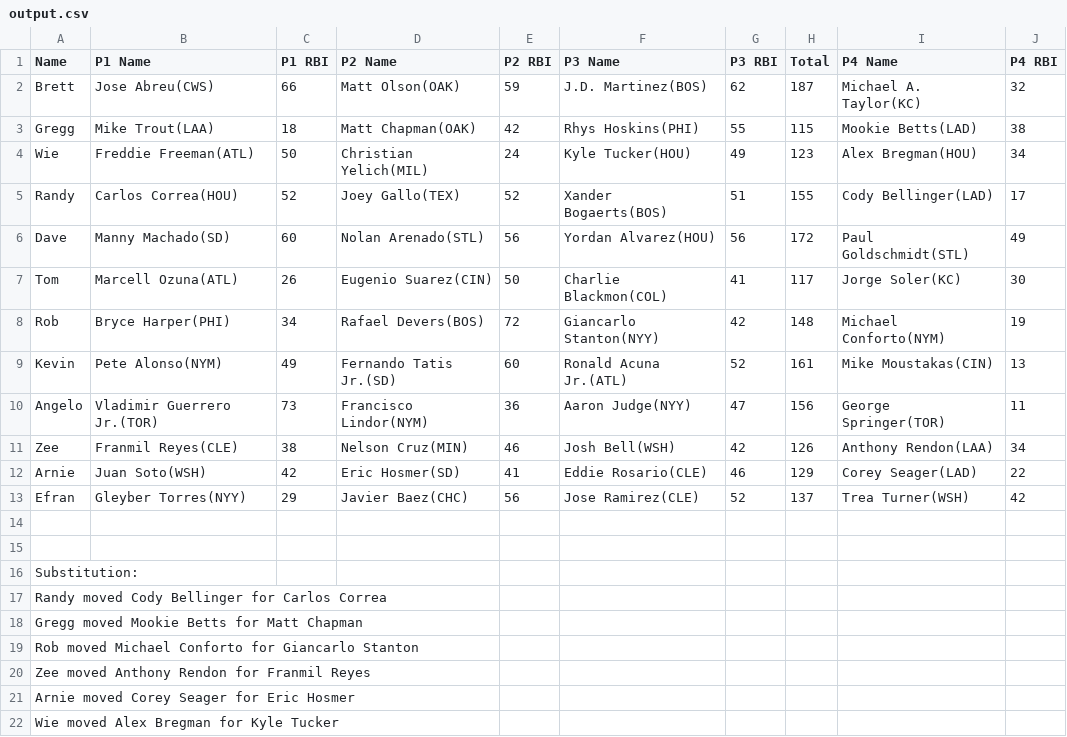
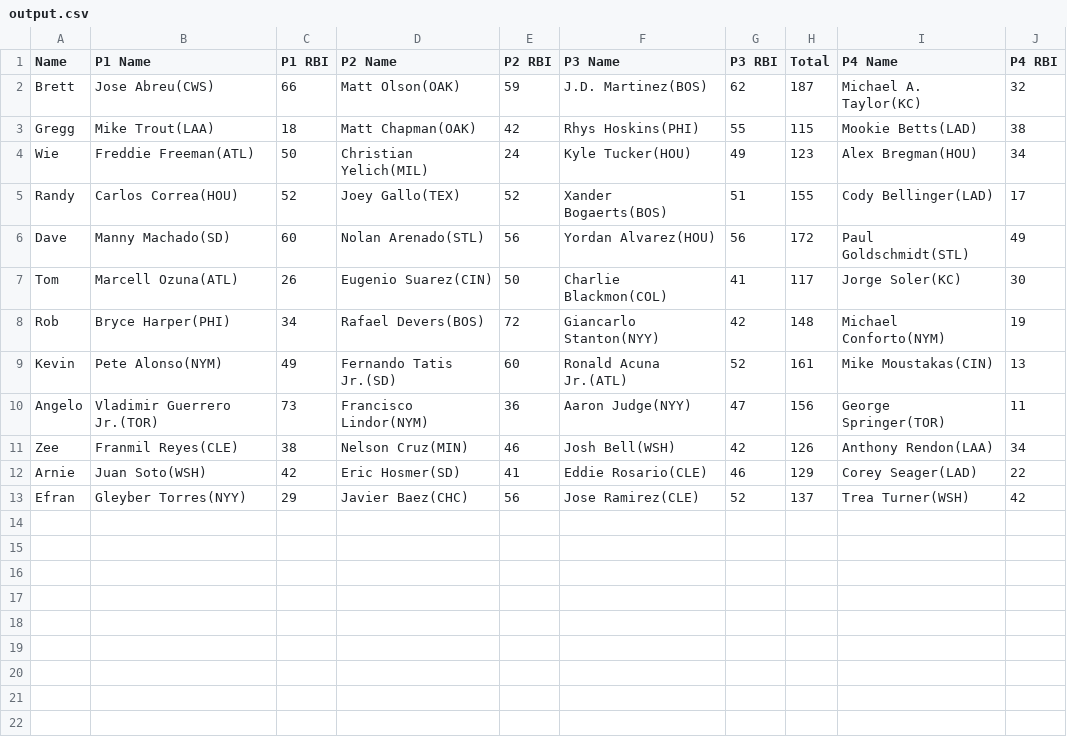
Before and after one commit to ocont/baseball, a CSV file: reports/output.csv, drawn as a sheet.

```diff
--- a/reports/output.csv
+++ b/reports/output.csv
@@ -13,10 +13 @@ Arnie,Juan Soto(WSH),42,Eric Hosmer(SD),41,Eddie Rosario(CLE),46,129,Corey Seage
 Efran,Gleyber Torres(NYY),29,Javier Baez(CHC),56,Jose Ramirez(CLE),52,137,Trea Turner(WSH),42
-
-
-Substitution:
-Randy moved Cody Bellinger for Carlos Correa
-Gregg moved Mookie Betts for Matt Chapman
-Rob moved Michael Conforto for Giancarlo Stanton
-Zee moved Anthony Rendon for Franmil Reyes
-Arnie moved Corey Seager for Eric Hosmer
-Wie moved Alex Bregman for Kyle Tucker
```
Also changed, not shown: reports/2021-07-14.csv, reports/latest.csv, 1 other file.
